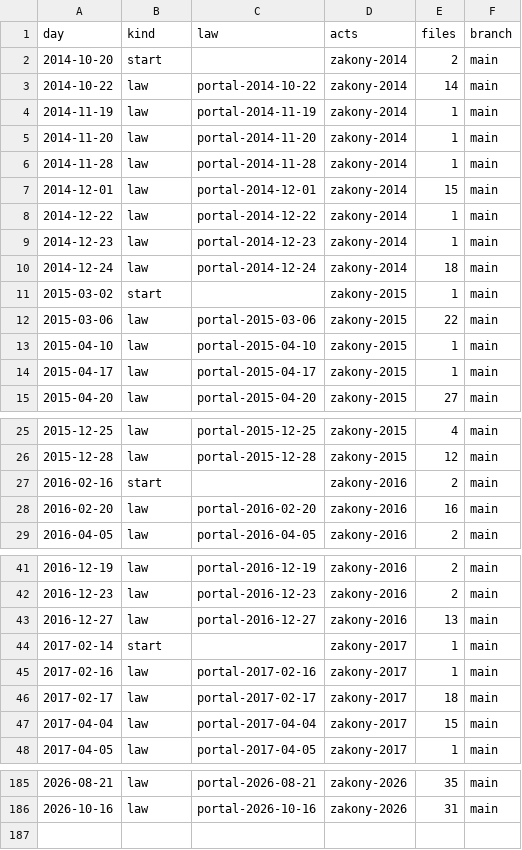
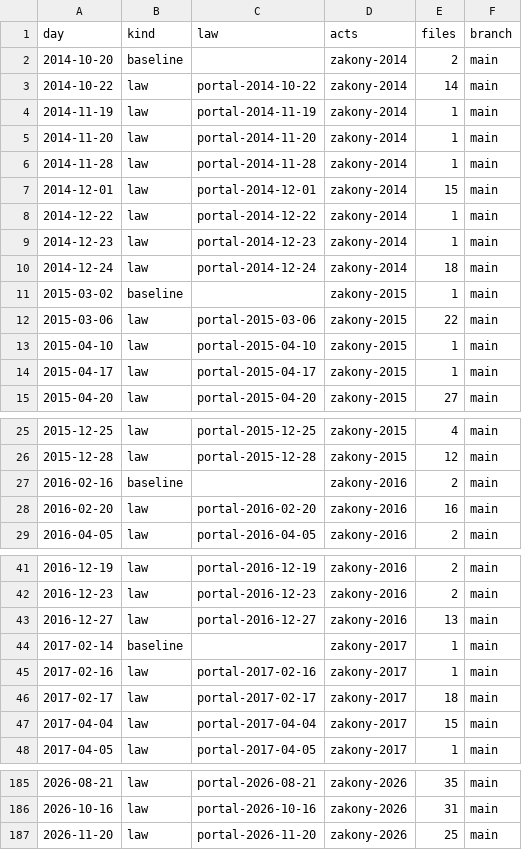
Before and after one commit to lexifina/russia-penza-law, a CSV file: data/commits.csv, drawn as a sheet; only a part is shown, gaps mark what is left out; the diff covers the shown part only.

Commit message:
Documentation, tables, tools and REPRODUCE.md
Appended 1 commits to fd6a692b5187; corpus sha256 da85b824aa5f9db454f819dc6b20b741d77d6f522966a53841f58651b56e122f, data retrieved 2026-11-24.

Kind: documentation
Check: ru-pravo-penza-20261124T142454Z

```diff
--- a/data/commits.csv
+++ b/data/commits.csv
@@ -1,3 +1,3 @@
 day,kind,law,acts,files,branch
-2014-10-20,start,,zakony-2014,2,main
+2014-10-20,baseline,,zakony-2014,2,main
 2014-10-22,law,portal-2014-10-22,zakony-2014,14,main
@@ -10,3 +10,3 @@ day,kind,law,acts,files,branch
 2014-12-24,law,portal-2014-12-24,zakony-2014,18,main
-2015-03-02,start,,zakony-2015,1,main
+2015-03-02,baseline,,zakony-2015,1,main
 2015-03-06,law,portal-2015-03-06,zakony-2015,22,main
@@ -26,3 +26,3 @@ day,kind,law,acts,files,branch
 2015-12-28,law,portal-2015-12-28,zakony-2015,12,main
-2016-02-16,start,,zakony-2016,2,main
+2016-02-16,baseline,,zakony-2016,2,main
 2016-02-20,law,portal-2016-02-20,zakony-2016,16,main
@@ -43,3 +43,3 @@ day,kind,law,acts,files,branch
 2016-12-27,law,portal-2016-12-27,zakony-2016,13,main
-2017-02-14,start,,zakony-2017,1,main
+2017-02-14,baseline,,zakony-2017,1,main
 2017-02-16,law,portal-2017-02-16,zakony-2017,1,main
@@ -186 +186,2 @@ day,kind,law,acts,files,branch
 2026-10-16,law,portal-2026-10-16,zakony-2026,31,main
+2026-11-20,law,portal-2026-11-20,zakony-2026,25,main
```
Also changed, not shown: 9 edited cells elsewhere in this file, data/laws.csv, 26 other files.
